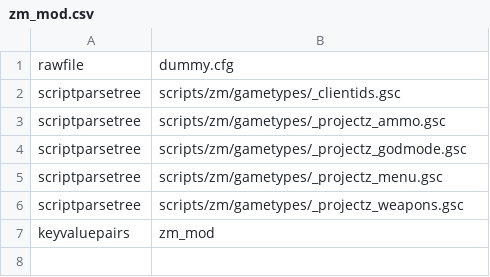
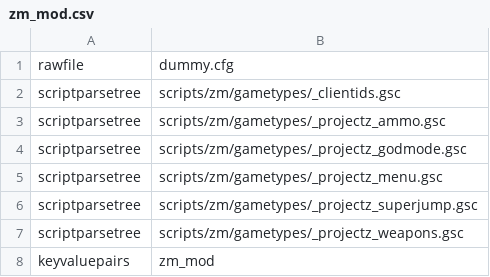
Before and after one commit to gokdeniz66/BO3-ProjectZ-Menu, a CSV file: zone_source/all/assetlist/zm_mod.csv, drawn as a sheet.

```diff
--- a/zone_source/all/assetlist/zm_mod.csv
+++ b/zone_source/all/assetlist/zm_mod.csv
@@ -5,2 +5,3 @@ scriptparsetree,scripts/zm/gametypes/_projectz_godmode.gsc
 scriptparsetree,scripts/zm/gametypes/_projectz_menu.gsc
+scriptparsetree,scripts/zm/gametypes/_projectz_superjump.gsc
 scriptparsetree,scripts/zm/gametypes/_projectz_weapons.gsc
```
Also changed, not shown: zone_source/all/assetinfo/zm_mod.csv, zone_source/all/assetinfo/zm_mod_poolinfo.csv, 13 other files.
